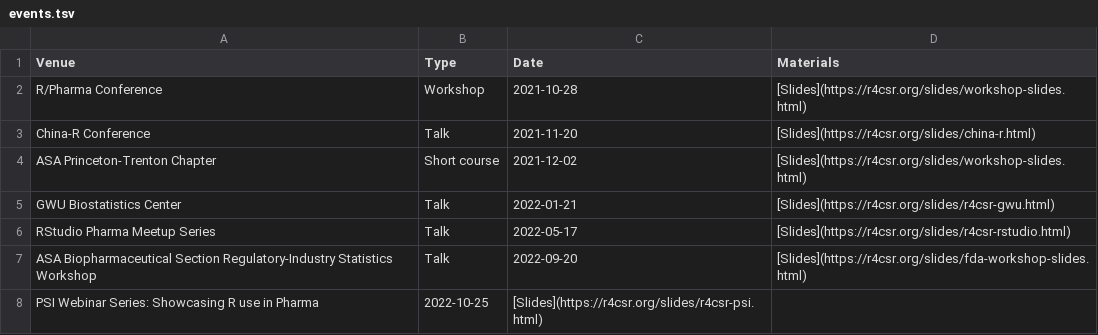
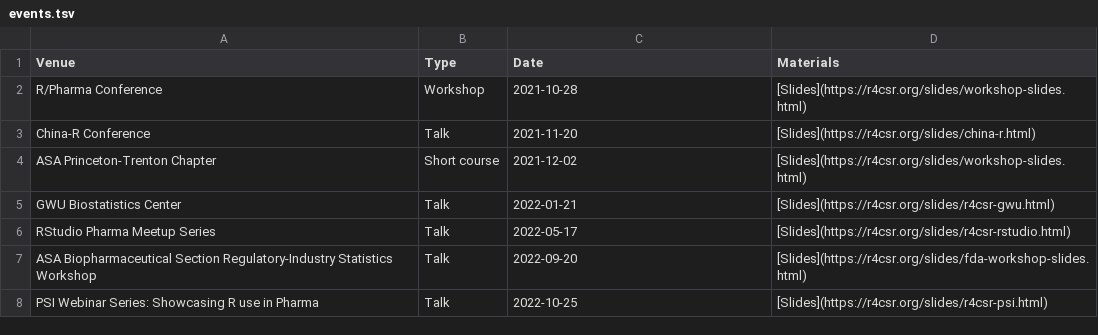
Before and after one commit to elong0527/r4csr, a TSV file: events.tsv, drawn as a sheet.

Commit message:
Update events.tsv

```diff
--- a/events.tsv
+++ b/events.tsv
@@ -7,2 +7,2 @@ RStudio Pharma Meetup Series	Talk	2022-05-17	[Slides](https://r4csr.org/slides/r
 ASA Biopharmaceutical Section Regulatory-Industry Statistics Workshop	Talk	2022-09-20	[Slides](https://r4csr.org/slides/fda-workshop-slides.html)
-PSI Webinar Series: Showcasing R use in Pharma	2022-10-25	[Slides](https://r4csr.org/slides/r4csr-psi.html)
+PSI Webinar Series: Showcasing R use in Pharma	Talk	2022-10-25	[Slides](https://r4csr.org/slides/r4csr-psi.html)
```
